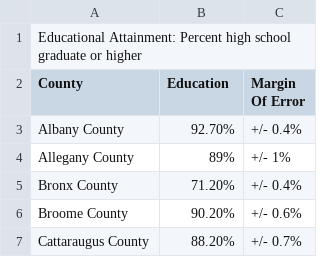
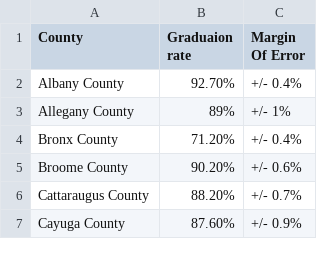
Before and after one commit to Areej32/project, a CSV file: CSV DATA/NY graduation rates.csv, drawn as a sheet; only a part is shown; the shorter side is filled out with more unchanged rows.

```diff
--- a/CSV DATA/NY graduation rates.csv
+++ b/CSV DATA/NY graduation rates.csv
@@ -1,3 +1,2 @@
-Educational Attainment: Percent high school graduate or higher,,
-County,Education,Margin Of Error
+County,Graduaion rate,Margin Of Error
 Albany County,92.70%,+/- 0.4%
```
Also changed, not shown: 7 other files.
